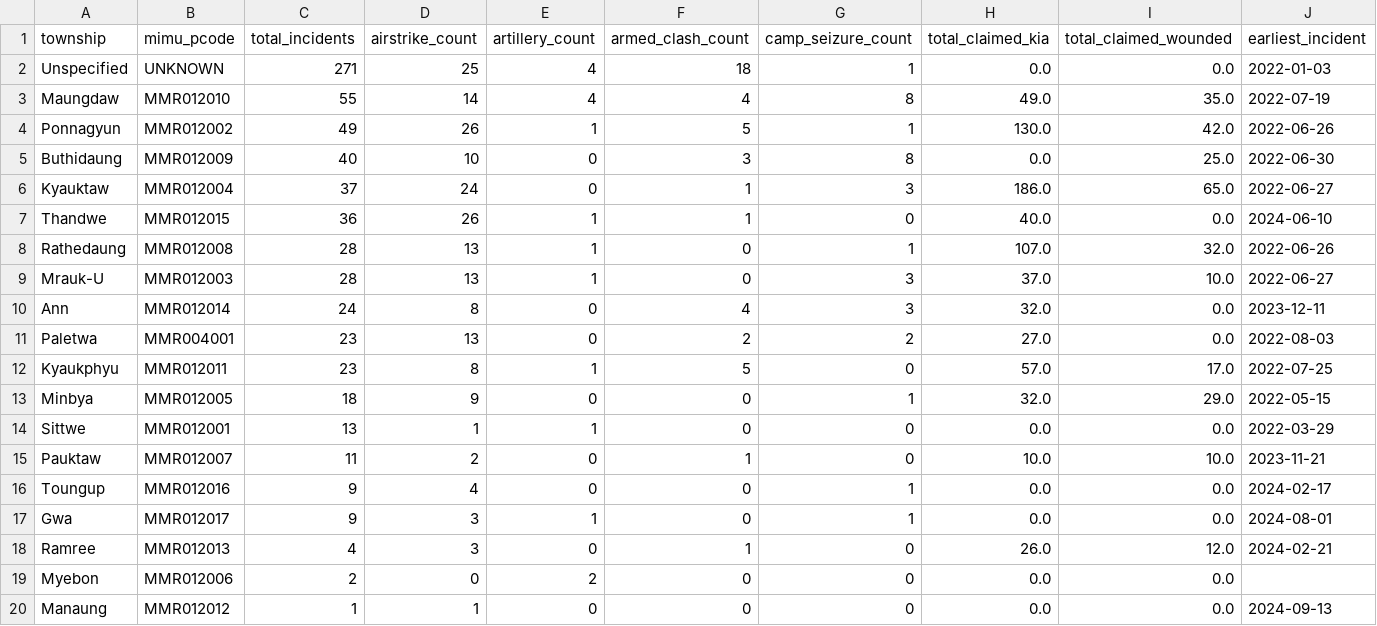
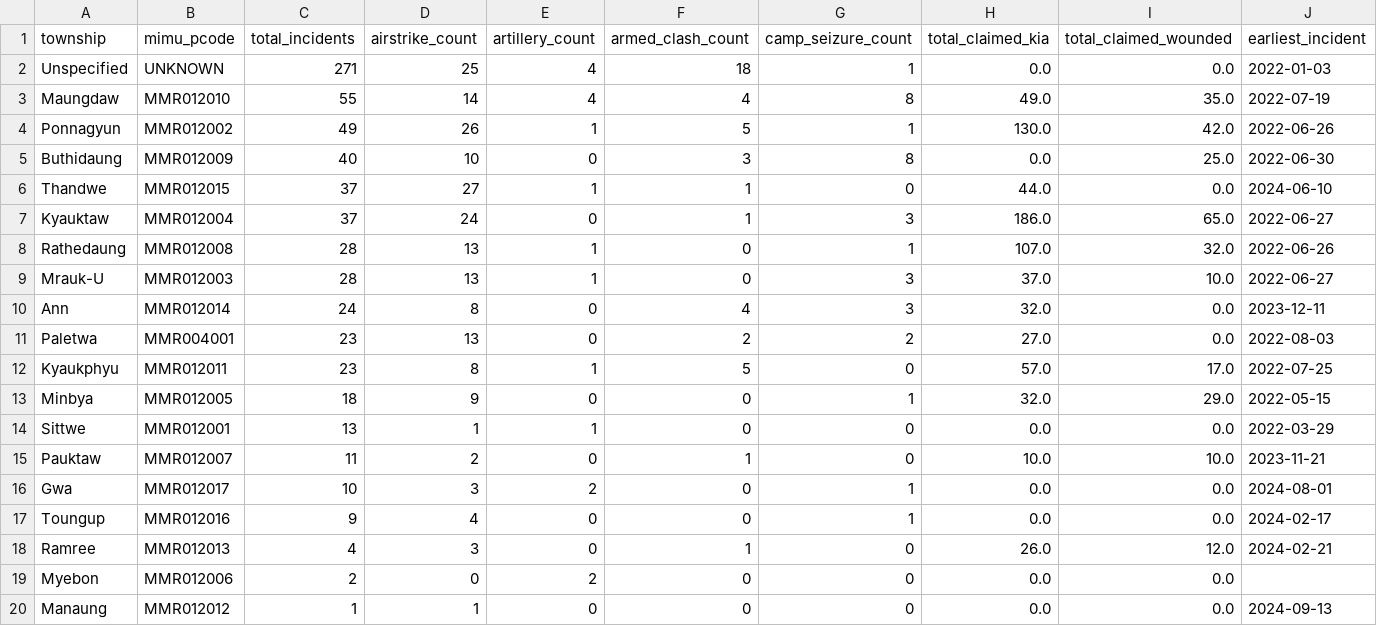
Before and after one commit to SwanHtutOakkarAung/arakan-geoint-lakehouse, a CSV file: data/gold/agg_township_risk.csv, drawn as a sheet; only a part is shown; removed rows and columns are numbered as before the commit, all else as after; rows hold the shown columns only; the diff names each change by its address in the sheet, - before the commit and + after, or states it on an @@ line.

```diff
--- a/data/gold/agg_township_risk.csv
+++ b/data/gold/agg_township_risk.csv
+row 6: Thandwe | MMR012015 | 37 | 27 | 1 | 1 | 0 | 44.0 | 0.0 | 2024-06-10
-row 7: Thandwe | MMR012015 | 36 | 26 | 1 | 1 | 0 | 40.0 | 0.0 | 2024-06-10
+row 16: Gwa | MMR012017 | 10 | 3 | 2 | 0 | 1 | 0.0 | 0.0 | 2024-08-01
-row 17: Gwa | MMR012017 | 9 | 3 | 1 | 0 | 1 | 0.0 | 0.0 | 2024-08-01
```
Also changed, not shown: data/gold/agg_corridor_threat.csv, 13 other files.
